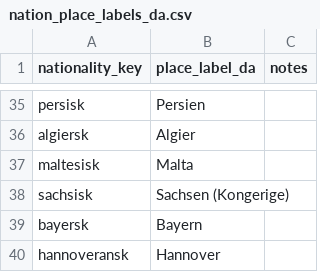
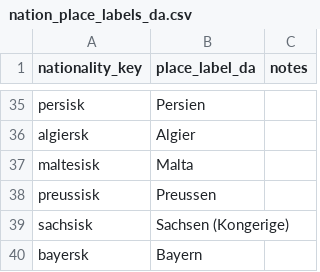
Before and after one commit to ogierMontanus/hca-open-repo, a CSV file: data/curated/nation_place_labels_da.csv, drawn as a sheet; only a part is shown, gaps mark what is left out; the shorter side is filled out with more unchanged rows; the diff names each change by its address in the sheet, - before the commit and + after, or states it on an @@ line.

```diff
--- a/data/curated/nation_place_labels_da.csv
+++ b/data/curated/nation_place_labels_da.csv
+row 38: preussisk | Preussen
```
Also changed, not shown: data/curated/ethnic_adjectives_da.csv, data/curated/nation_umbrellas_da.csv, 10 other files.
